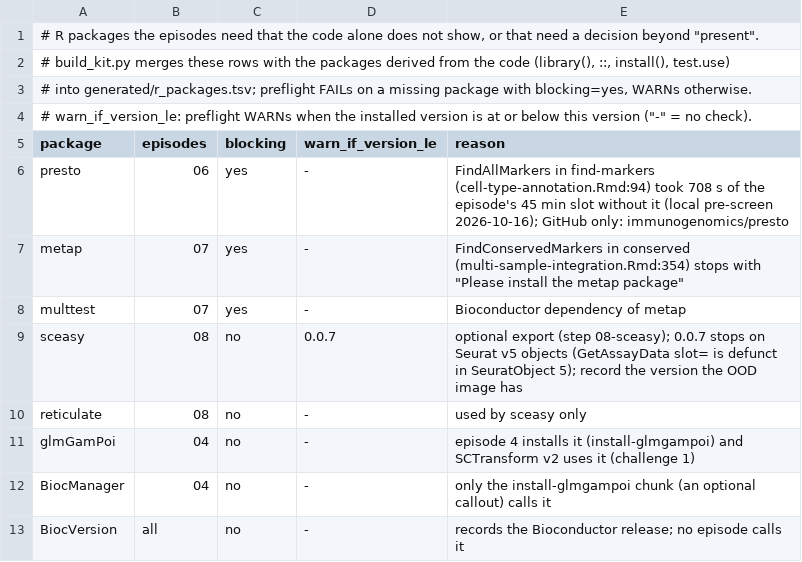
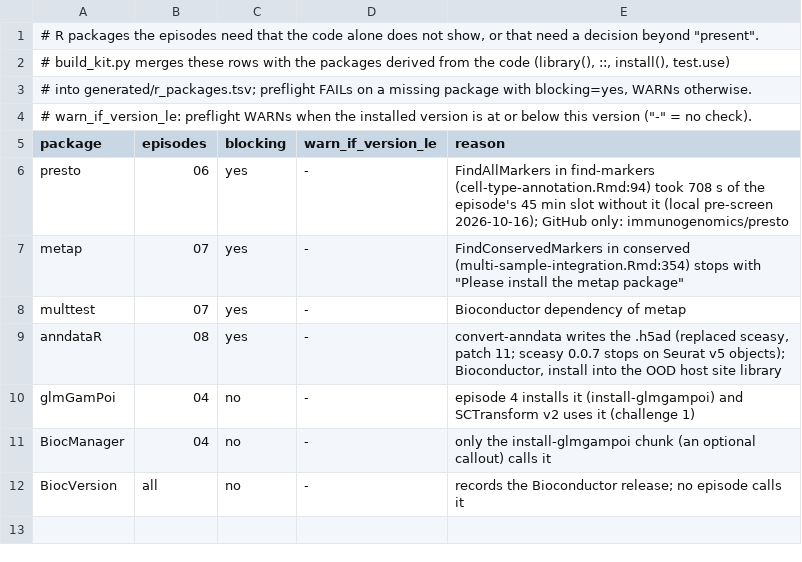
Before and after one commit to rcac-bioinformatics/singlecell-rnaseq, a TSV file: negishi-run/package_requirements.tsv, drawn as a sheet.

```diff
--- a/negishi-run/package_requirements.tsv
+++ b/negishi-run/package_requirements.tsv
@@ -8,4 +8,3 @@ metap	07	yes	-	FindConservedMarkers in conserved (multi-sample-integration.Rmd:3
 multtest	07	yes	-	Bioconductor dependency of metap
-sceasy	08	no	0.0.7	optional export (step 08-sceasy); 0.0.7 stops on Seurat v5 objects (GetAssayData slot= is defunct in SeuratObject 5); record the version the OOD image has
-reticulate	08	no	-	used by sceasy only
+anndataR	08	yes	-	convert-anndata writes the .h5ad (replaced sceasy, patch 11; sceasy 0.0.7 stops on Seurat v5 objects); Bioconductor, install into the OOD host site library
 glmGamPoi	04	no	-	episode 4 installs it (install-glmgampoi) and SCTransform v2 uses it (challenge 1)
```
Also changed, not shown: 11 other files.
